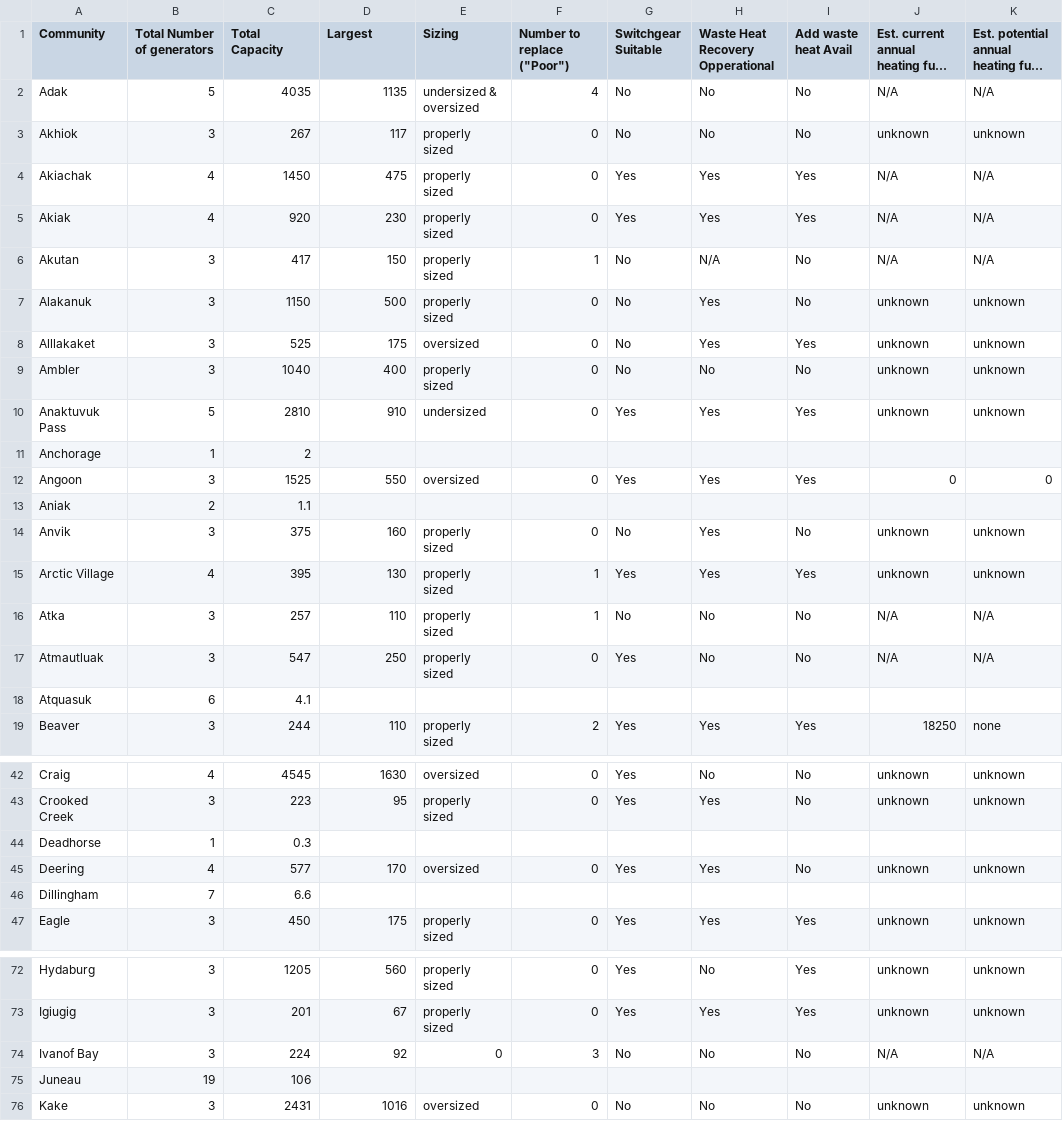
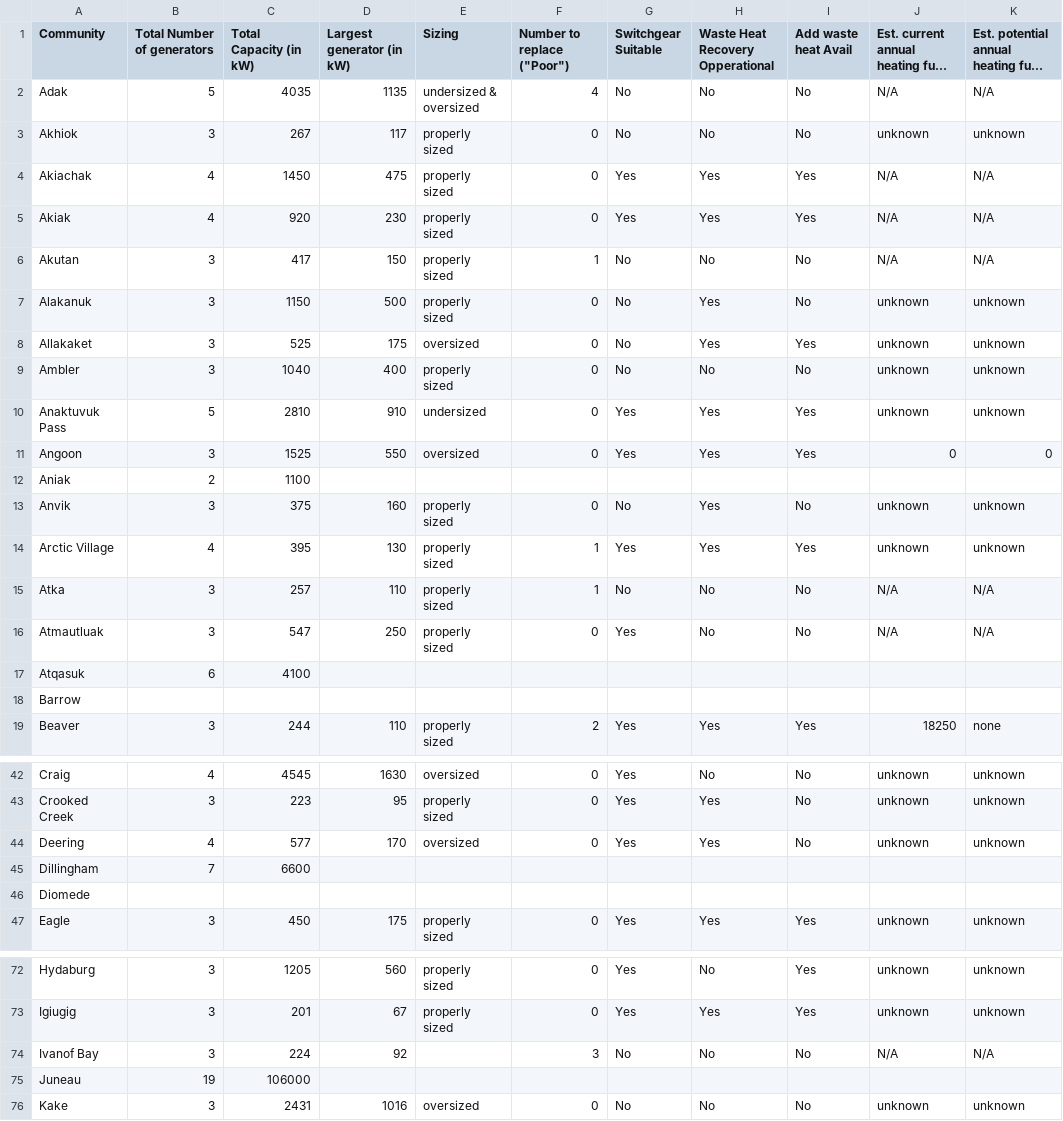
Before and after one commit to gina-alaska/alaska_affordable_energy_model-data, a CSV file: diesel_data.csv, drawn as a sheet; only a part is shown, gaps mark what is left out; long unchanged cells end in …; removed rows and columns are numbered as before the commit, all else as after; the diff covers the shown part only; the diff names each change by its address in the sheet, - before the commit and + after, or states it on an @@ line.

```diff
--- a/diesel_data.csv
+++ b/diesel_data.csv
-C1: Total Capacity
+C1: Total Capacity (in kW)
-D1: Largest
+D1: Largest generator (in kW)
-H6 (Waste Heat Recovery Opperational): N/A
+H6 (Waste Heat Recovery Opperational): No
-A8 (Community): Alllakaket
+A8 (Community): Allakaket
-row 11: Anchorage | 1 | 2
-C12 (Total Capacity (in kW)): 1.1
+C12 (Total Capacity (in kW)): 1100
-A17 (Community): Atquasuk
+A17 (Community): Atqasuk
-C17 (Total Capacity (in kW)): 4.1
+C17 (Total Capacity (in kW)): 4100
+row 18: Barrow
-row 44: Deadhorse | 1 | 0.3
-C45 (Total Capacity (in kW)): 6.6
+C45 (Total Capacity (in kW)): 6600
+row 46: Diomede
-E74 (Sizing): 0
+E74 (Sizing): (empty)
-C75 (Total Capacity (in kW)): 106
+C75 (Total Capacity (in kW)): 106000
```
Also changed, not shown: 3 added rows, 8 removed rows and 24 edited cells elsewhere in this file, 2 other files.
